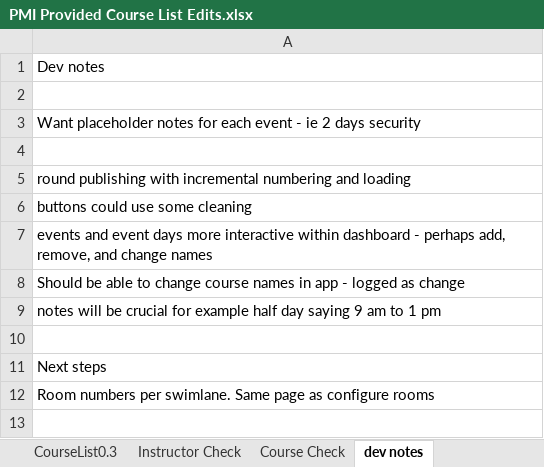
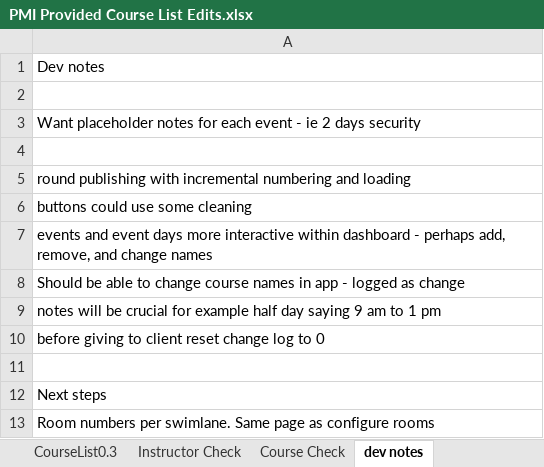
Before and after one commit to Alma-Mater/SchedulePro, an Excel workbook: Data/Draft Files/PMI Provided Course List Edits.xlsx, sheet dev notes, drawn as a sheet; values as stored, in another font and other column widths than the file's, no borders; the diff names each change by its address in the sheet, - before the commit and + after, or states it on an @@ line.

```diff
--- a/Data/Draft Files/PMI Provided Course List Edits.xlsx (sheet dev notes)
+++ b/Data/Draft Files/PMI Provided Course List Edits.xlsx (sheet dev notes)
+row 10: before giving to client reset change log to 0
```
Also changed, not shown: 1 other file.
